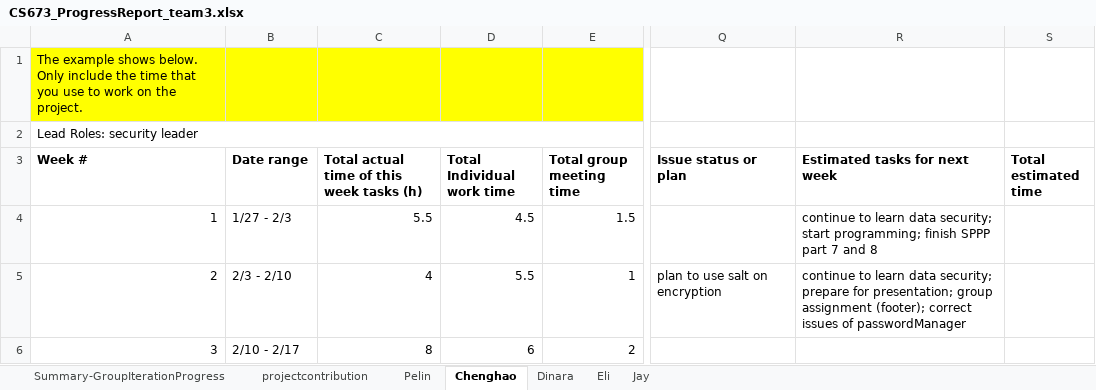
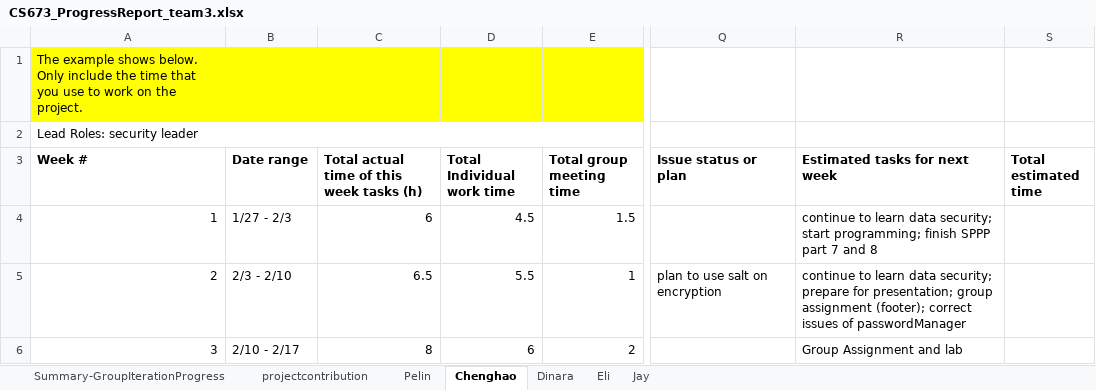
Before and after one commit to escBoston/ZicZac, an Excel workbook: doc/CS673_ProgressReport_team3.xlsx, sheet Chenghao, drawn as a sheet; only a part is shown, gaps mark what is left out; values as stored, in another font and other column widths than the file's, no borders; charts and pictures not drawn; the diff covers the shown part only; the diff names each change by its address in the sheet, - before the commit and + after, or states it on an @@ line.

```diff
--- a/doc/CS673_ProgressReport_team3.xlsx (sheet Chenghao)
+++ b/doc/CS673_ProgressReport_team3.xlsx (sheet Chenghao)
-C4: 5.5
+C4: 6
-C5: 4
+C5: 6.5
-R6 (Estimated tasks for next week): (empty)
+R6 (Estimated tasks for next week): Group Assignment and lab
```
Also changed, not shown: 3 added rows elsewhere in this sheet, sheet Pelin, sheet Dinara, sheet Eli, sheet Jay, sheet Summary-GroupIterationProgress, sheet projectcontribution, 6 other files.
